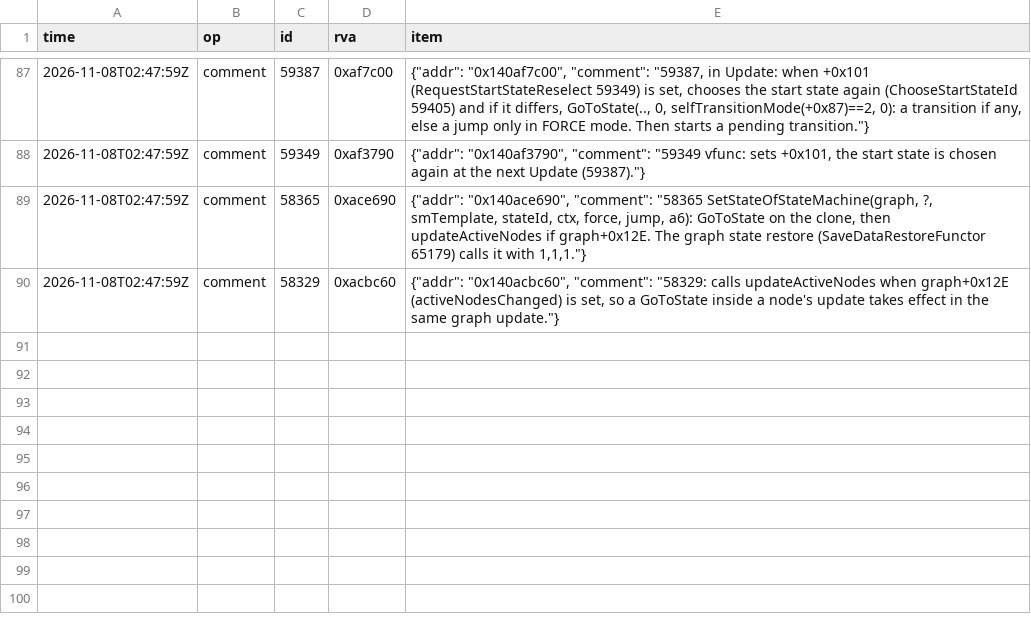
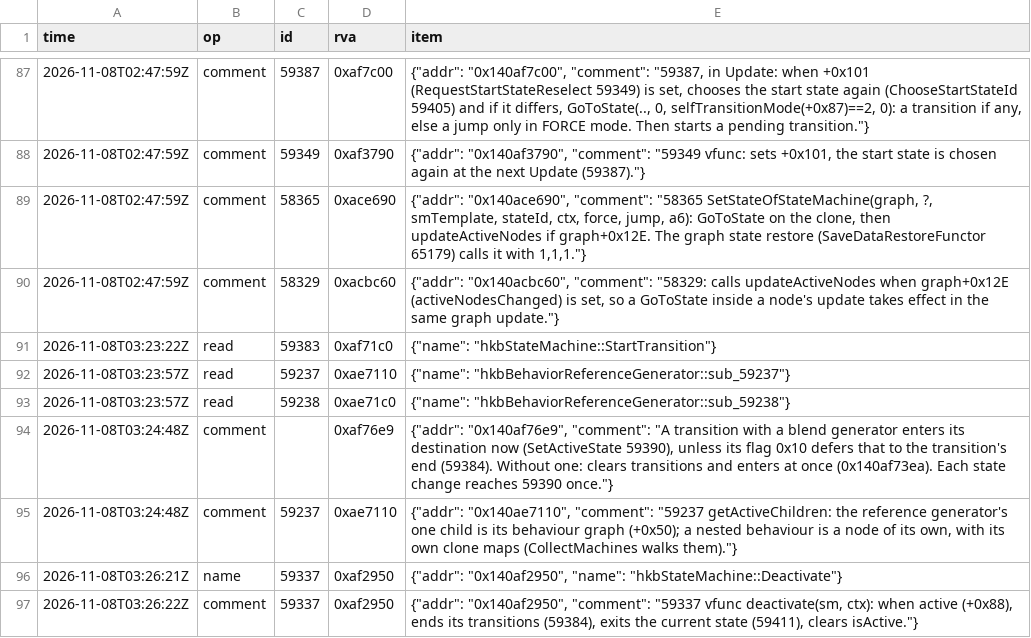
Before and after one commit to blockheads/SkyrimCoop, a TSV file: docs/re/journal/1.7.104/agent-copy-idle-graph.tsv, drawn as a sheet; only a part is shown, gaps mark what is left out.

```diff
--- a/docs/re/journal/1.7.104/agent-copy-idle-graph.tsv
+++ b/docs/re/journal/1.7.104/agent-copy-idle-graph.tsv
@@ -90 +90,8 @@ time	op	id	rva	item
 2026-11-08T02:47:59Z	comment	58329	0xacbc60	{"addr": "0x140acbc60", "comment": "58329: calls updateActiveNodes when graph+0x12E (activeNodesChanged) is set, so a GoToState inside a node's update takes effect in the same graph update."}
+2026-11-08T03:23:22Z	read	59383	0xaf71c0	{"name": "hkbStateMachine::StartTransition"}
+2026-11-08T03:23:57Z	read	59237	0xae7110	{"name": "hkbBehaviorReferenceGenerator::sub_59237"}
+2026-11-08T03:23:57Z	read	59238	0xae71c0	{"name": "hkbBehaviorReferenceGenerator::sub_59238"}
+2026-11-08T03:24:48Z	comment		0xaf76e9	{"addr": "0x140af76e9", "comment": "A transition with a blend generator enters its destination now (SetActiveState 59390), unless its flag 0x10 defers that to the transition's end (59384). Without one: clears transitions and enters at once (0x140af73ea). Each state change reaches 59390 once."}
+2026-11-08T03:24:48Z	comment	59237	0xae7110	{"addr": "0x140ae7110", "comment": "59237 getActiveChildren: the reference generator's one child is its behaviour graph (+0x50); a nested behaviour is a node of its own, with its own clone maps (CollectMachines walks them)."}
+2026-11-08T03:26:21Z	name	59337	0xaf2950	{"addr": "0x140af2950", "name": "hkbStateMachine::Deactivate"}
+2026-11-08T03:26:22Z	comment	59337	0xaf2950	{"addr": "0x140af2950", "comment": "59337 vfunc deactivate(sm, ctx): when active (+0x88), ends its transitions (59384), exits the current state (59411), clears isActive."}
```
Also changed, not shown: 27 other files.
